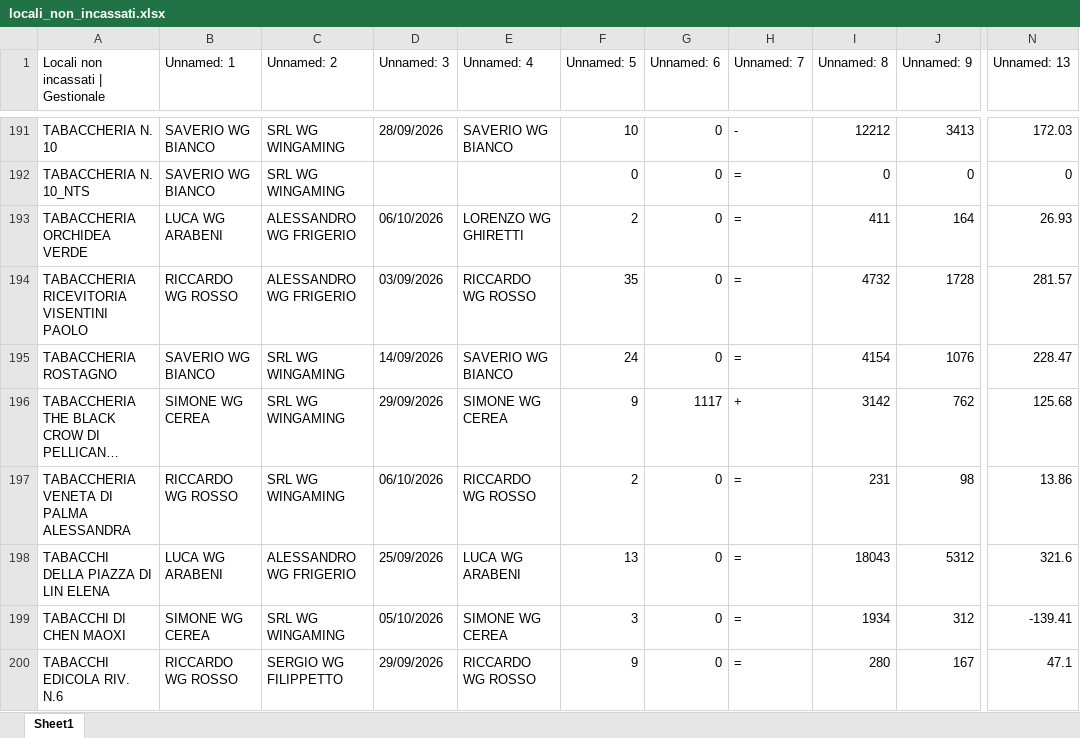
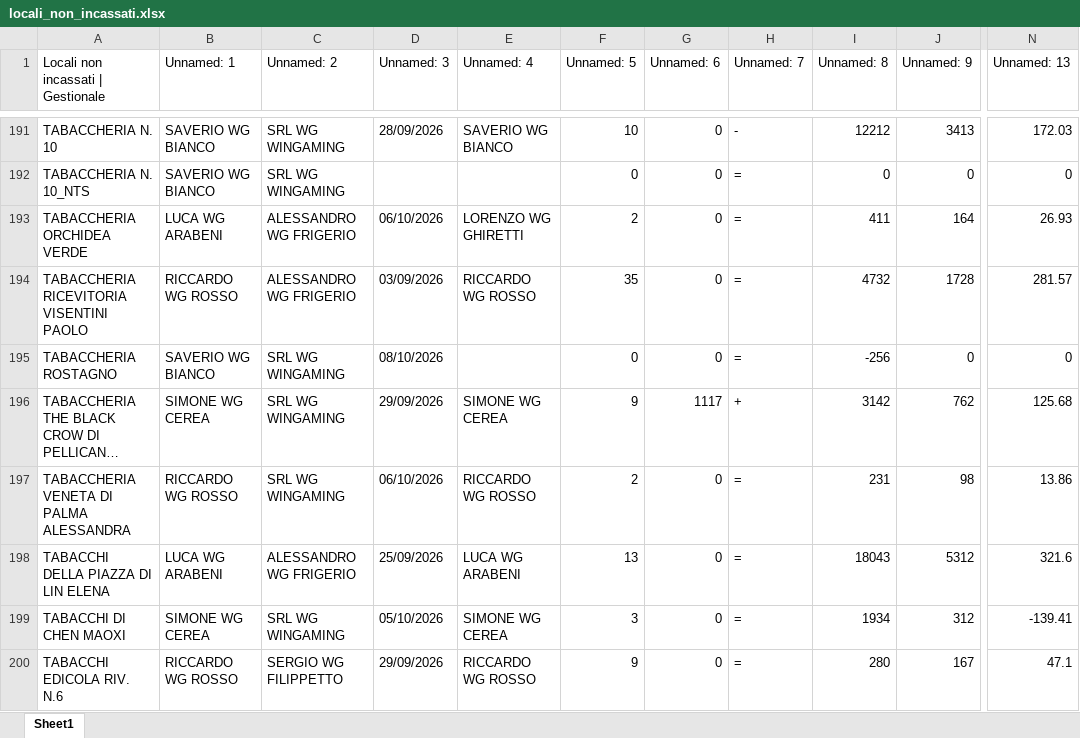
Before and after one commit to wingamingsrl/AppWG, an Excel workbook: locali_non_incassati.xlsx, sheet Sheet1, drawn as a sheet; only a part is shown, gaps mark what is left out; long unchanged cells end in …; values as stored, in another font and other column widths than the file's, no borders; the diff names each change by its address in the sheet, - before the commit and + after, or states it on an @@ line.

```diff
--- a/locali_non_incassati.xlsx (sheet Sheet1)
+++ b/locali_non_incassati.xlsx (sheet Sheet1)
-D195 (Unnamed: 3): 14/09/2026
+D195 (Unnamed: 3): 08/10/2026
-E195 (Unnamed: 4): SAVERIO WG BIANCO
+E195 (Unnamed: 4): (empty)
-F195 (Unnamed: 5): 24
+F195 (Unnamed: 5): 0
-I195 (Unnamed: 8): 4154
+I195 (Unnamed: 8): -256
-J195 (Unnamed: 9): 1076
+J195 (Unnamed: 9): 0
-N195 (Unnamed: 13): 228.47
+N195 (Unnamed: 13): 0
```
